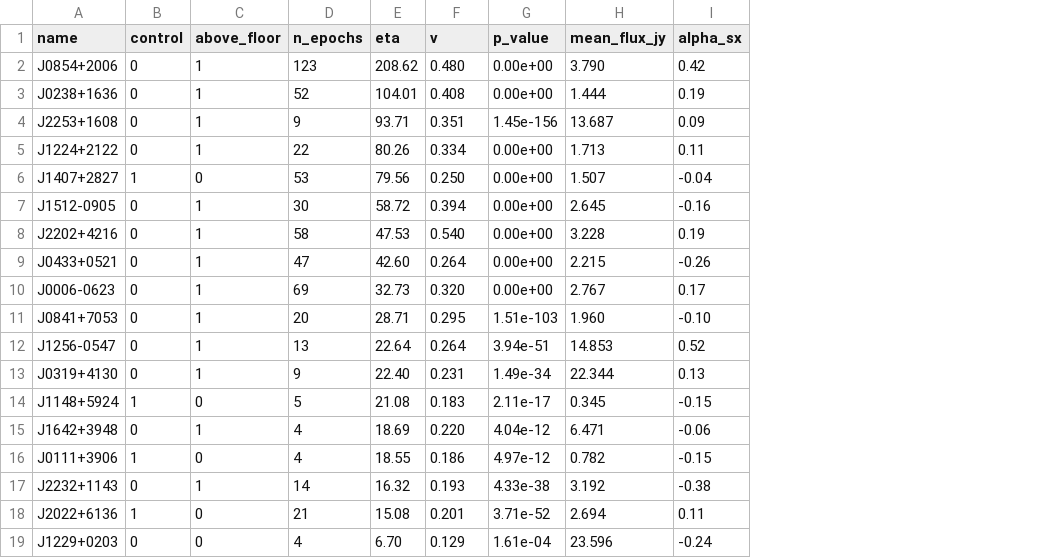
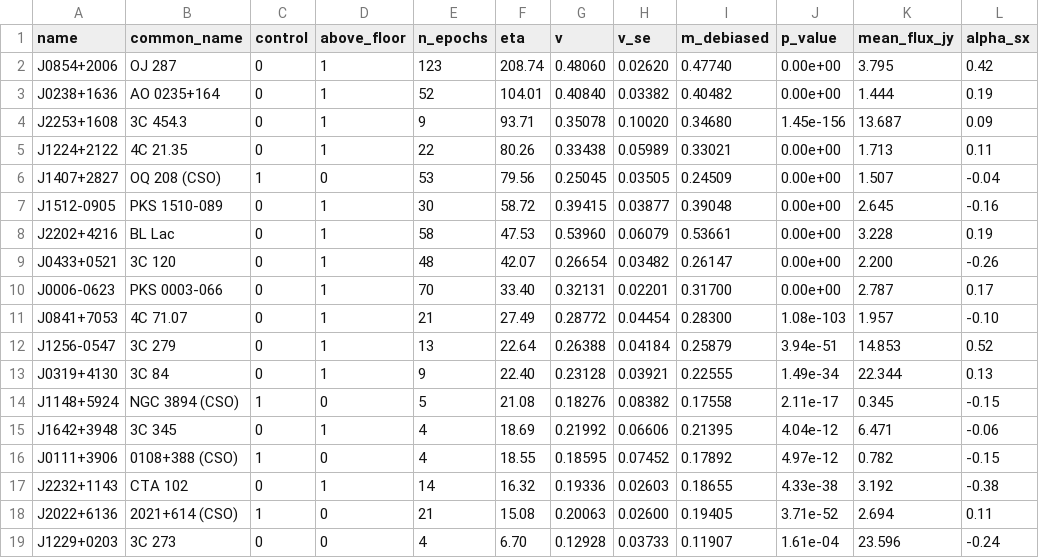
Before and after one commit to joebarbere/jansky-research, a CSV file: results/vlbi_candidates.csv, drawn as a sheet; addresses are those after the commit; the diff names each change by its address in the sheet, - before the commit and + after, or states it on an @@ line.

```diff
--- a/results/vlbi_candidates.csv
+++ b/results/vlbi_candidates.csv
+column B (common_name), rows 2-19: OJ 287 | AO 0235+164 | 3C 454.3 | 4C 21.35 | OQ 208 (CSO) | PKS 1510-089 | BL Lac | 3C 120 | PKS 0003-066 | 4C 71.07 | 3C 279 | 3C 84 | NGC 3894 (CSO) | 3C 345 | 0108+388 (CSO) | CTA 102 | 2021+614 (CSO) | 3C 273
+column H (v_se), rows 2-19: 0.02620 | 0.03382 | 0.10020 | 0.05989 | 0.03505 | 0.03877 | 0.06079 | 0.03482 | 0.02201 | 0.04454 | 0.04184 | 0.03921 | 0.08382 | 0.06606 | 0.07452 | 0.02603 | 0.02600 | 0.03733
+column I (m_debiased), rows 2-19: 0.47740 | 0.40482 | 0.34680 | 0.33021 | 0.24509 | 0.39048 | 0.53661 | 0.26147 | 0.31700 | 0.28300 | 0.25879 | 0.22555 | 0.17558 | 0.21395 | 0.17892 | 0.18655 | 0.19405 | 0.11907
-F2 (eta): 208.62
+F2 (eta): 208.74
-G2 (v): 0.480
+G2 (v): 0.48060
-K2 (mean_flux_jy): 3.790
+K2 (mean_flux_jy): 3.795
-G3 (v): 0.408
+G3 (v): 0.40840
-G4 (v): 0.351
+G4 (v): 0.35078
-G5 (v): 0.334
+G5 (v): 0.33438
-G6 (v): 0.250
+G6 (v): 0.25045
-G7 (v): 0.394
+G7 (v): 0.39415
-G8 (v): 0.540
+G8 (v): 0.53960
-E9 (n_epochs): 47
+E9 (n_epochs): 48
-F9 (eta): 42.60
+F9 (eta): 42.07
-G9 (v): 0.264
+G9 (v): 0.26654
-K9 (mean_flux_jy): 2.215
+K9 (mean_flux_jy): 2.200
-E10 (n_epochs): 69
+E10 (n_epochs): 70
-F10 (eta): 32.73
+F10 (eta): 33.40
-G10 (v): 0.320
+G10 (v): 0.32131
-K10 (mean_flux_jy): 2.767
+K10 (mean_flux_jy): 2.787
-E11 (n_epochs): 20
+E11 (n_epochs): 21
-F11 (eta): 28.71
+F11 (eta): 27.49
-G11 (v): 0.295
+G11 (v): 0.28772
-J11 (p_value): 1.51e-103
+J11 (p_value): 1.08e-103
-K11 (mean_flux_jy): 1.960
+K11 (mean_flux_jy): 1.957
-G12 (v): 0.264
+G12 (v): 0.26388
-G13 (v): 0.231
+G13 (v): 0.23128
-G14 (v): 0.183
+G14 (v): 0.18276
-G15 (v): 0.220
+G15 (v): 0.21992
-G16 (v): 0.186
+G16 (v): 0.18595
-G17 (v): 0.193
+G17 (v): 0.19336
-G18 (v): 0.201
+G18 (v): 0.20063
-G19 (v): 0.129
+G19 (v): 0.12928
```
Also changed, not shown: 11 other files.
